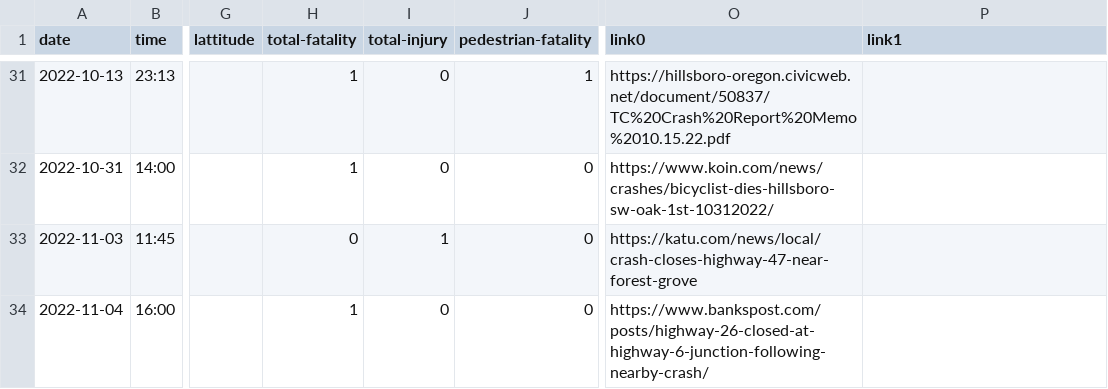
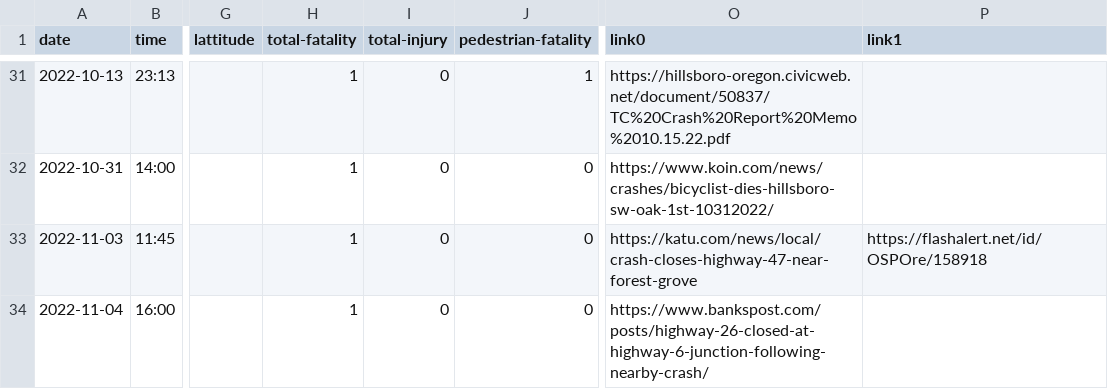
Before and after one commit to barker29/hillsboro-crashes, a CSV file: collected-data/database-2022.csv, drawn as a sheet; only a part is shown, gaps mark what is left out; the diff names each change by its address in the sheet, - before the commit and + after, or states it on an @@ line.

Commit message:
Highway 47 crash was a fatality, modified from injury

```diff
--- a/collected-data/database-2022.csv
+++ b/collected-data/database-2022.csv
-H33 (total-fatality): 0
+H33 (total-fatality): 1
-I33 (total-injury): 1
+I33 (total-injury): 0
-P33 (link1): (empty)
+P33 (link1): https://flashalert.net/id/OSPOre/158918
```
Also changed, not shown: 1 other file.
